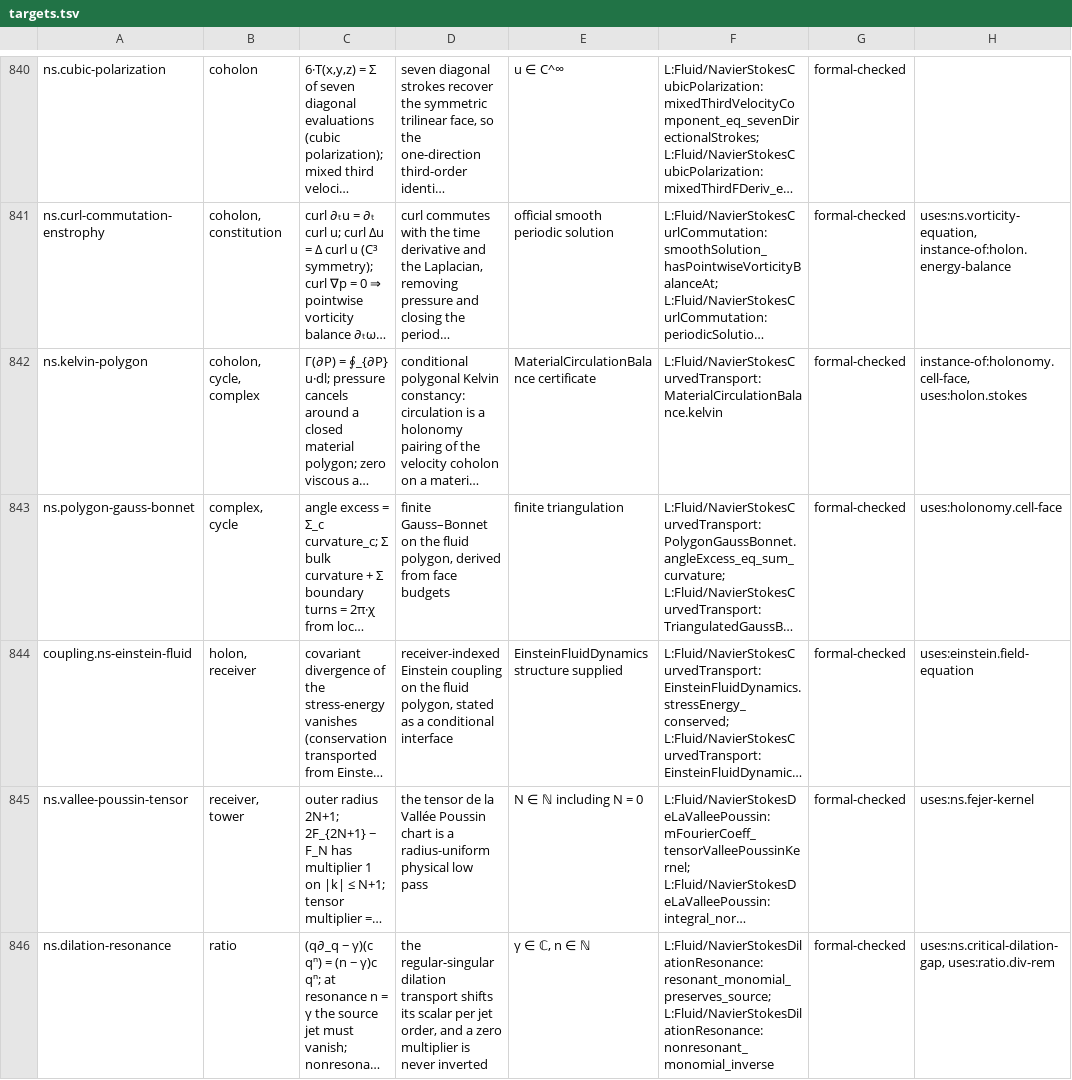
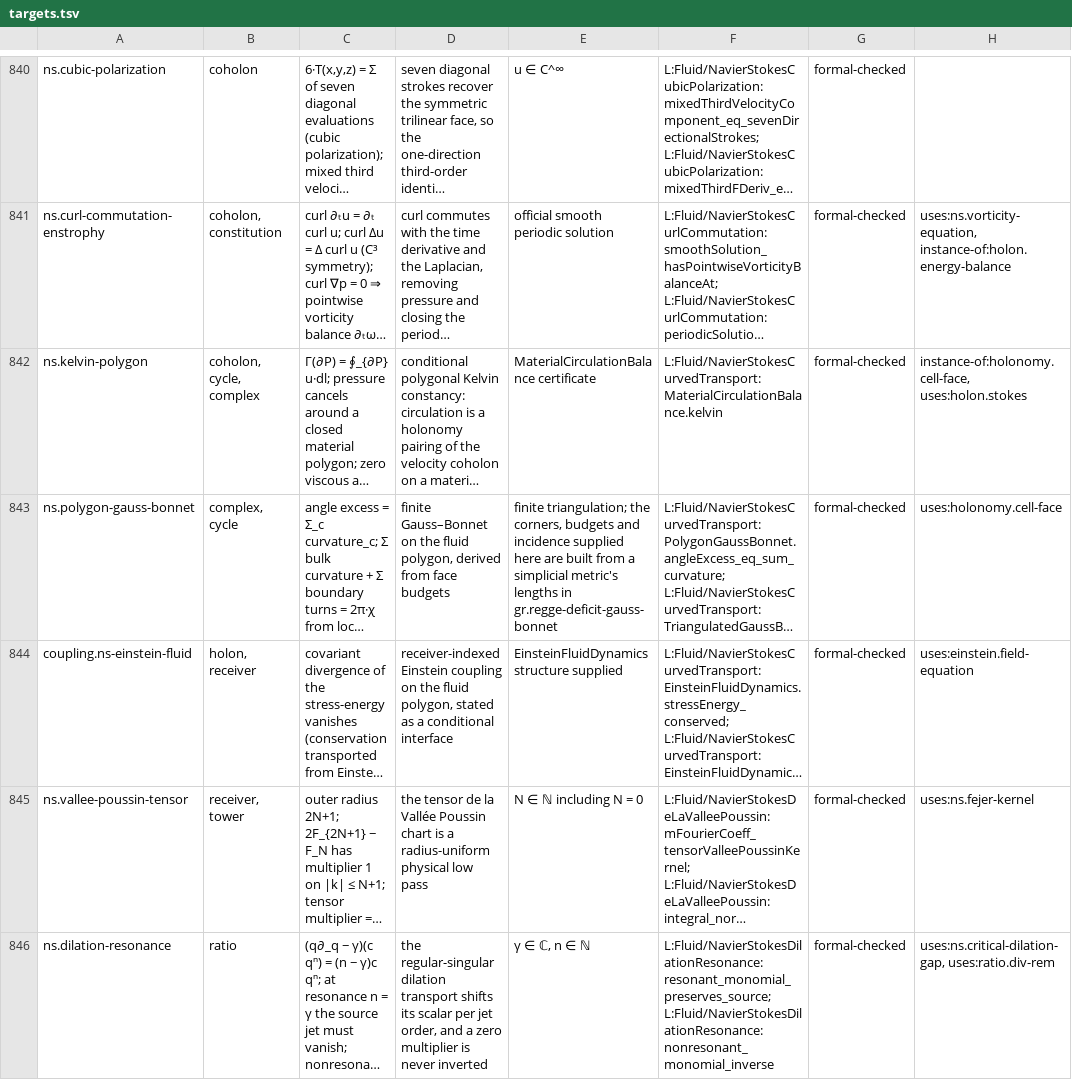
Before and after one commit to brandonrdug/holonics, a TSV file: docs/atlas/targets.tsv, drawn as a sheet; only a part is shown, gaps mark what is left out; long unchanged cells end in …; the diff names each change by its address in the sheet, - before the commit and + after, or states it on an @@ line.

```diff
--- a/docs/atlas/targets.tsv
+++ b/docs/atlas/targets.tsv
-E843: finite triangulation
+E843: finite triangulation; the corners, budgets and incidence supplied here are built from a simplicial metric's lengths in gr.regge-deficit-gauss-bonnet
```
Also changed, not shown: 12 other files.
